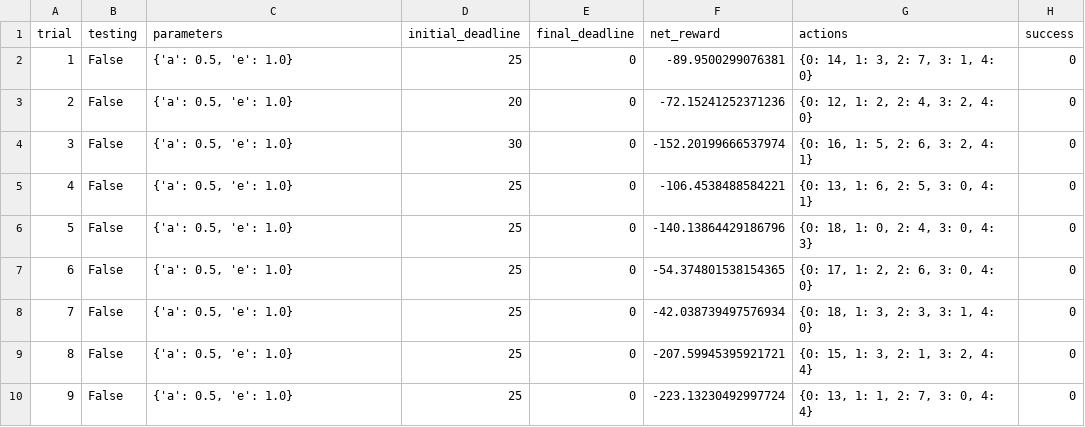
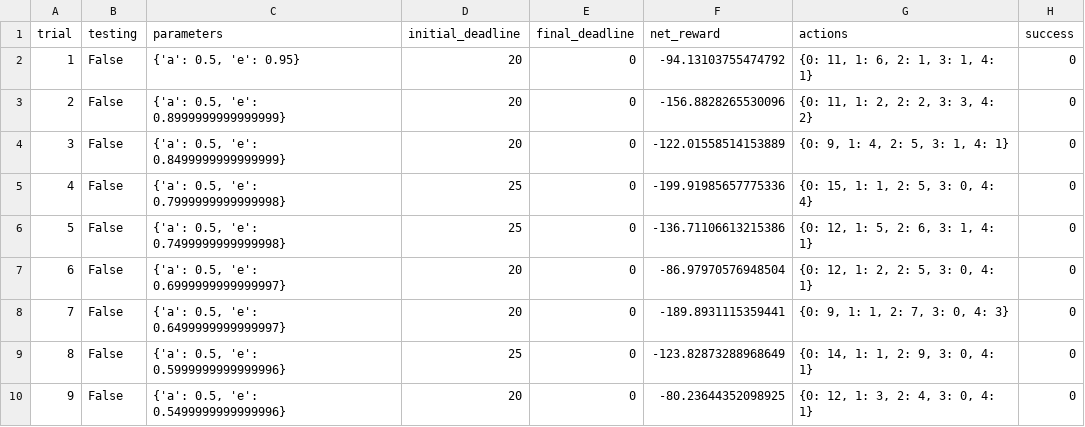
Before and after one commit to kositsky/smartcab, a CSV file: logs/sim_no-learning.csv, drawn as a sheet; only a part is shown; the diff covers the shown part only.

```diff
--- a/logs/sim_no-learning.csv
+++ b/logs/sim_no-learning.csv
@@ -1,10 +1,10 @@
 trial,testing,parameters,initial_deadline,final_deadline,net_reward,actions,success
-1,False,"{'a': 0.5, 'e': 1.0}",25,0,-89.9500299076381,"{0: 14, 1: 3, 2: 7, 3: 1, 4: 0}",0
-2,False,"{'a': 0.5, 'e': 1.0}",20,0,-72.15241252371236,"{0: 12, 1: 2, 2: 4, 3: 2, 4: 0}",0
-3,False,"{'a': 0.5, 'e': 1.0}",30,0,-152.20199666537974,"{0: 16, 1: 5, 2: 6, 3: 2, 4: 1}",0
-4,False,"{'a': 0.5, 'e': 1.0}",25,0,-106.4538488584221,"{0: 13, 1: 6, 2: 5, 3: 0, 4: 1}",0
-5,False,"{'a': 0.5, 'e': 1.0}",25,0,-140.13864429186796,"{0: 18, 1: 0, 2: 4, 3: 0, 4: 3}",0
-6,False,"{'a': 0.5, 'e': 1.0}",25,0,-54.374801538154365,"{0: 17, 1: 2, 2: 6, 3: 0, 4: 0}",0
-7,False,"{'a': 0.5, 'e': 1.0}",25,0,-42.038739497576934,"{0: 18, 1: 3, 2: 3, 3: 1, 4: 0}",0
-8,False,"{'a': 0.5, 'e': 1.0}",25,0,-207.59945395921721,"{0: 15, 1: 3, 2: 1, 3: 2, 4: 4}",0
-9,False,"{'a': 0.5, 'e': 1.0}",25,0,-223.13230492997724,"{0: 13, 1: 1, 2: 7, 3: 0, 4: 4}",0
+1,False,"{'a': 0.5, 'e': 0.95}",20,0,-94.13103755474792,"{0: 11, 1: 6, 2: 1, 3: 1, 4: 1}",0
+2,False,"{'a': 0.5, 'e': 0.8999999999999999}",20,0,-156.8828265530096,"{0: 11, 1: 2, 2: 2, 3: 3, 4: 2}",0
+3,False,"{'a': 0.5, 'e': 0.8499999999999999}",20,0,-122.01558514153889,"{0: 9, 1: 4, 2: 5, 3: 1, 4: 1}",0
+4,False,"{'a': 0.5, 'e': 0.7999999999999998}",25,0,-199.91985657775336,"{0: 15, 1: 1, 2: 5, 3: 0, 4: 4}",0
+5,False,"{'a': 0.5, 'e': 0.7499999999999998}",25,0,-136.71106613215386,"{0: 12, 1: 5, 2: 6, 3: 1, 4: 1}",0
+6,False,"{'a': 0.5, 'e': 0.6999999999999997}",20,0,-86.97970576948504,"{0: 12, 1: 2, 2: 5, 3: 0, 4: 1}",0
+7,False,"{'a': 0.5, 'e': 0.6499999999999997}",20,0,-189.8931115359441,"{0: 9, 1: 1, 2: 7, 3: 0, 4: 3}",0
+8,False,"{'a': 0.5, 'e': 0.5999999999999996}",25,0,-123.82873288968649,"{0: 14, 1: 1, 2: 9, 3: 0, 4: 1}",0
+9,False,"{'a': 0.5, 'e': 0.5499999999999996}",20,0,-80.23644352098925,"{0: 12, 1: 3, 2: 4, 3: 0, 4: 1}",0
```
Also changed, not shown: 84 edited cells elsewhere in this file, logs/sim_default-learning.csv, logs/sim_improved-learning.csv, 5 other files.
